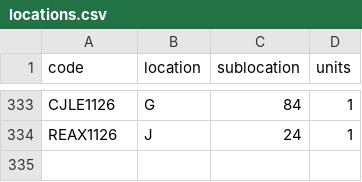
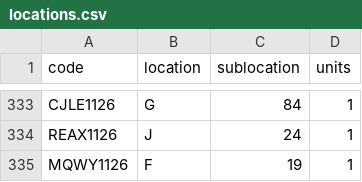
Before and after one commit to DeltaLabo/inventory, a CSV file: data/locations.csv, drawn as a sheet; only a part is shown, gaps mark what is left out.

```diff
--- a/data/locations.csv
+++ b/data/locations.csv
@@ -334 +334,2 @@ CJLE1126,G,84,1
 REAX1126,J,24,1
+MQWY1126,F,19,1
```
Also changed, not shown: data/details.csv, 1 other file.
